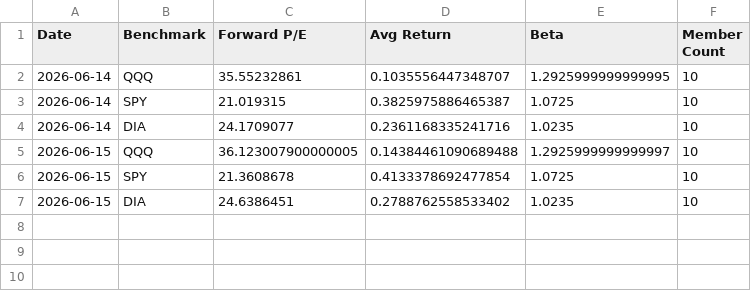
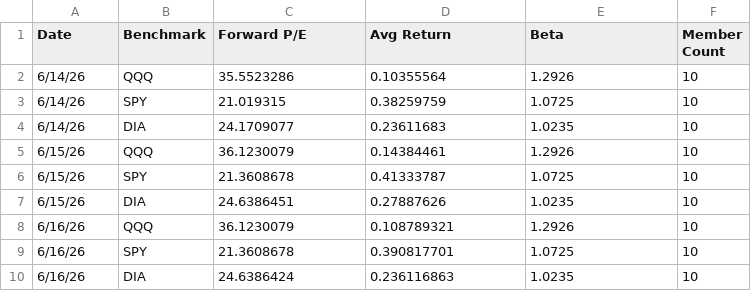
Before and after one commit to seenyoredave/ai_macro_git, a CSV file: archive/benchmark_history.csv, drawn as a sheet.

```diff
--- a/archive/benchmark_history.csv
+++ b/archive/benchmark_history.csv
@@ -1,7 +1,10 @@
 Date,Benchmark,Forward P/E,Avg Return,Beta,Member Count
-2026-06-14,QQQ,35.55232861,0.1035556447348707,1.2925999999999995,10
-2026-06-14,SPY,21.019315,0.3825975886465387,1.0725,10
-2026-06-14,DIA,24.1709077,0.2361168335241716,1.0235,10
-2026-06-15,QQQ,36.123007900000005,0.14384461090689488,1.2925999999999997,10
-2026-06-15,SPY,21.3608678,0.4133378692477854,1.0725,10
-2026-06-15,DIA,24.6386451,0.2788762558533402,1.0235,10
+6/14/26,QQQ,35.5523286,0.10355564,1.2926,10
+6/14/26,SPY,21.019315,0.38259759,1.0725,10
+6/14/26,DIA,24.1709077,0.23611683,1.0235,10
+6/15/26,QQQ,36.1230079,0.14384461,1.2926,10
+6/15/26,SPY,21.3608678,0.41333787,1.0725,10
+6/15/26,DIA,24.6386451,0.27887626,1.0235,10
+6/16/26,QQQ,36.1230079,0.108789321,1.2926,10
+6/16/26,SPY,21.3608678,0.390817701,1.0725,10
+6/16/26,DIA,24.6386424,0.236116863,1.0235,10
```
Also changed, not shown: archive/fred_history.csv, archive/macro_history.csv, 20 other files.
